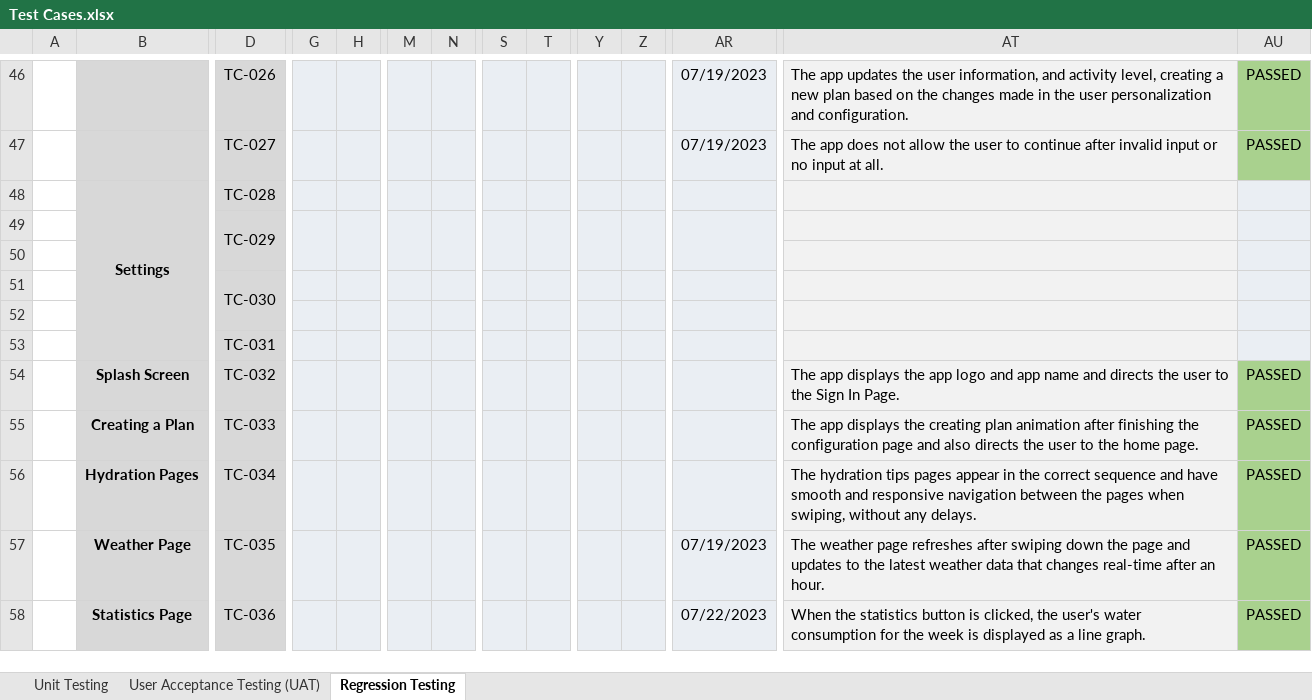
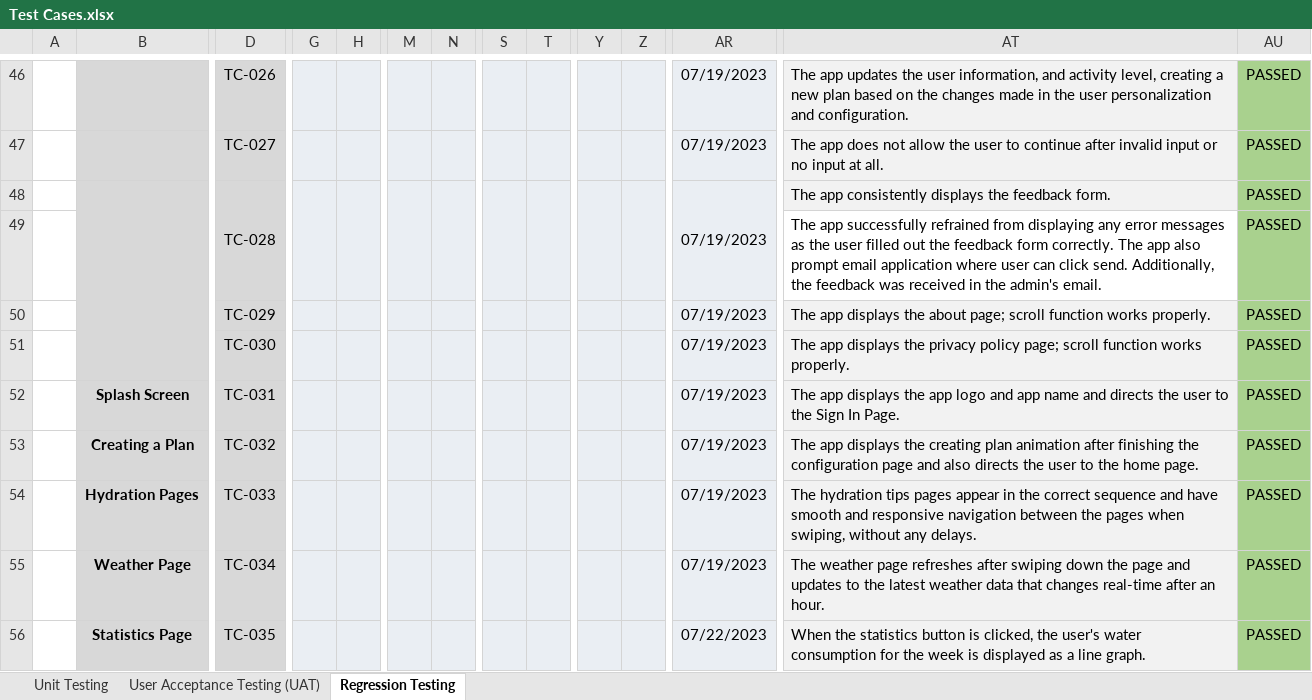
Before and after one commit to irishmicoletcando/h2gether-mobile-app, an Excel workbook: Test Cases.xlsx, sheet Regression Testing, drawn as a sheet; only a part is shown, gaps mark what is left out; values as stored, in another font and other column widths than the file's, no borders; charts and pictures and conditional formats not drawn; removed rows and columns are numbered as before the commit, all else as after; rows hold the shown columns only; the diff covers the shown part only; the diff names each change by its address in the sheet, - before the commit and + after, or states it on an @@ line.

Commit message:
Regression Testing: Version 7 Completed

```diff
--- a/Test Cases.xlsx (sheet Regression Testing)
+++ b/Test Cases.xlsx (sheet Regression Testing)
-row 48:  | Settings | TC-028
-row 49:  |  | TC-029
-row 50: (empty)
+B48:B51 merged
-D48: TC-030
+D48: TC-028
+G48:G49 merged
+H48:H49 merged
+M48:M49 merged
+N48:N49 merged
+S48:S49 merged
+T48:T49 merged
+Y48:Y49 merged
+Z48:Z49 merged
-AR48: (empty)
+AR48: 07/19/2023
+AR48:AR49 merged
-AT48: (empty)
+AT48: The app consistently displays the feedback form.
-AU48: (empty)
+AU48: PASSED
-AU48 fill: #EAEEF3
+AU48 fill: #A9D18E
-row 52: (empty)
+row 49:  |  |  |  |  |  |  |  |  |  |  |  | The app successfully refrained from displaying any error messages as the user filled out the feedback form correctly. The app also prompt email application where user can click send. Additionally, the feedback was received in the admin's email. | PASSED
+row 50:  |  | TC-029 |  |  |  |  |  |  |  |  | 07/19/2023 | The app displays the about page; scroll function works properly. | PASSED
-D51: TC-031
+D51: TC-030
-AR51:AR54: (empty)
+AR51:AR54: 07/19/2023
-AT51: (empty)
+AT51: The app displays the privacy policy page; scroll function works properly.
-AU51: (empty)
+AU51: PASSED
-AU51 fill: #EAEEF3
+AU51 fill: #A9D18E
-D52: TC-032
+D52: TC-031
-D53: TC-033
+D53: TC-032
-D54: TC-034
+D54: TC-033
-D55: TC-035
+D55: TC-034
-D56: TC-036
+D56: TC-035
```
Also changed, not shown: merged cells elsewhere in this sheet, sheet User Acceptance Testing (UAT), charts or pictures.
